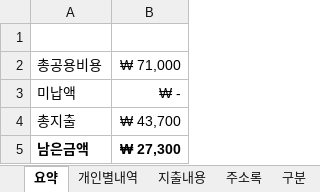
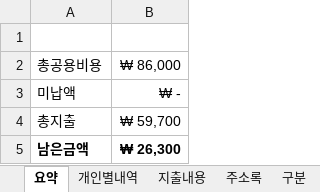
Before and after one commit to jongwony/notes, an Excel workbook: file/account47.xlsx, sheet 요약, drawn as a sheet; values as stored, in another font and other column widths than the file's, no borders; the diff names each change by its address in the sheet, - before the commit and + after, or states it on an @@ line.

```diff
--- a/file/account47.xlsx (sheet 요약)
+++ b/file/account47.xlsx (sheet 요약)
-B2: ₩ 71,000
+B2: ₩ 86,000
-B4: ₩ 43,700
+B4: ₩ 59,700
-B5: ₩ 27,300
+B5: ₩ 26,300
```
Also changed, not shown: sheet 개인별내역, sheet 지출내용, 14 other files.
